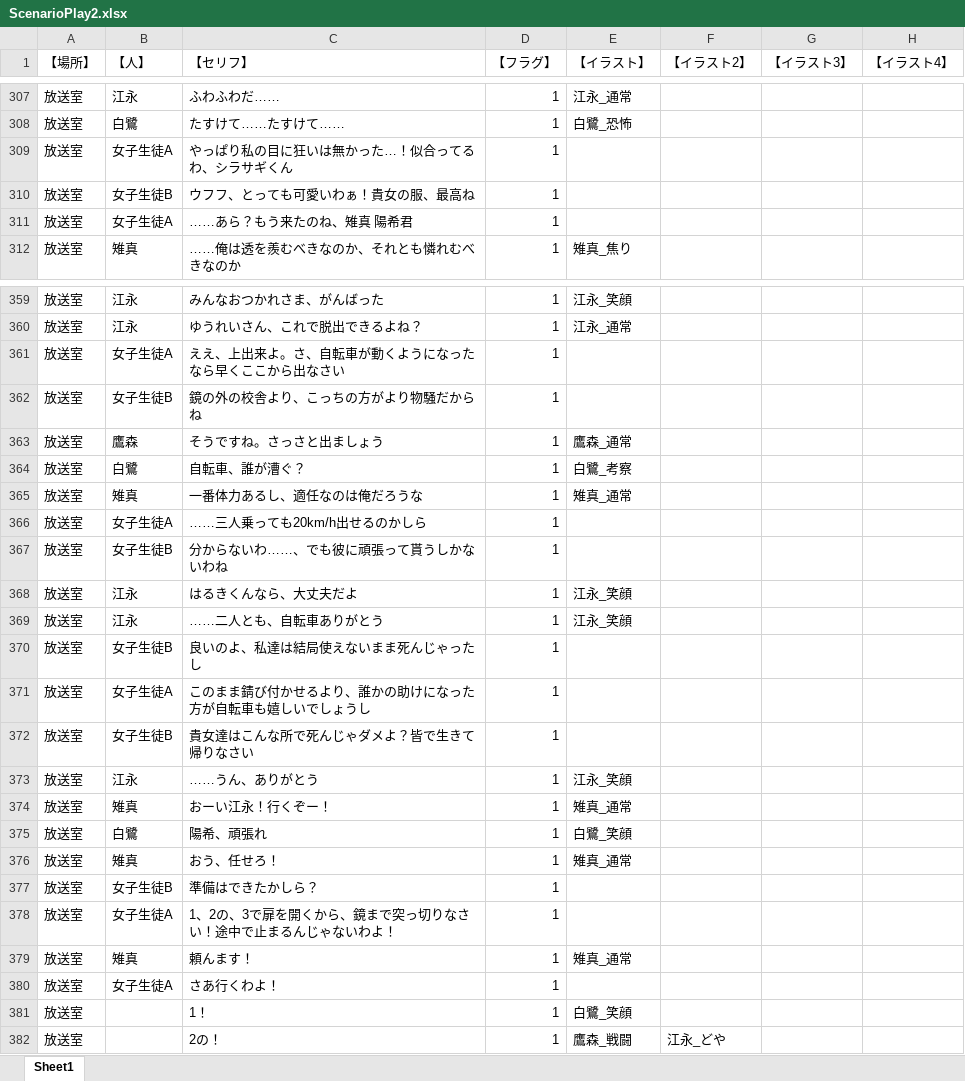
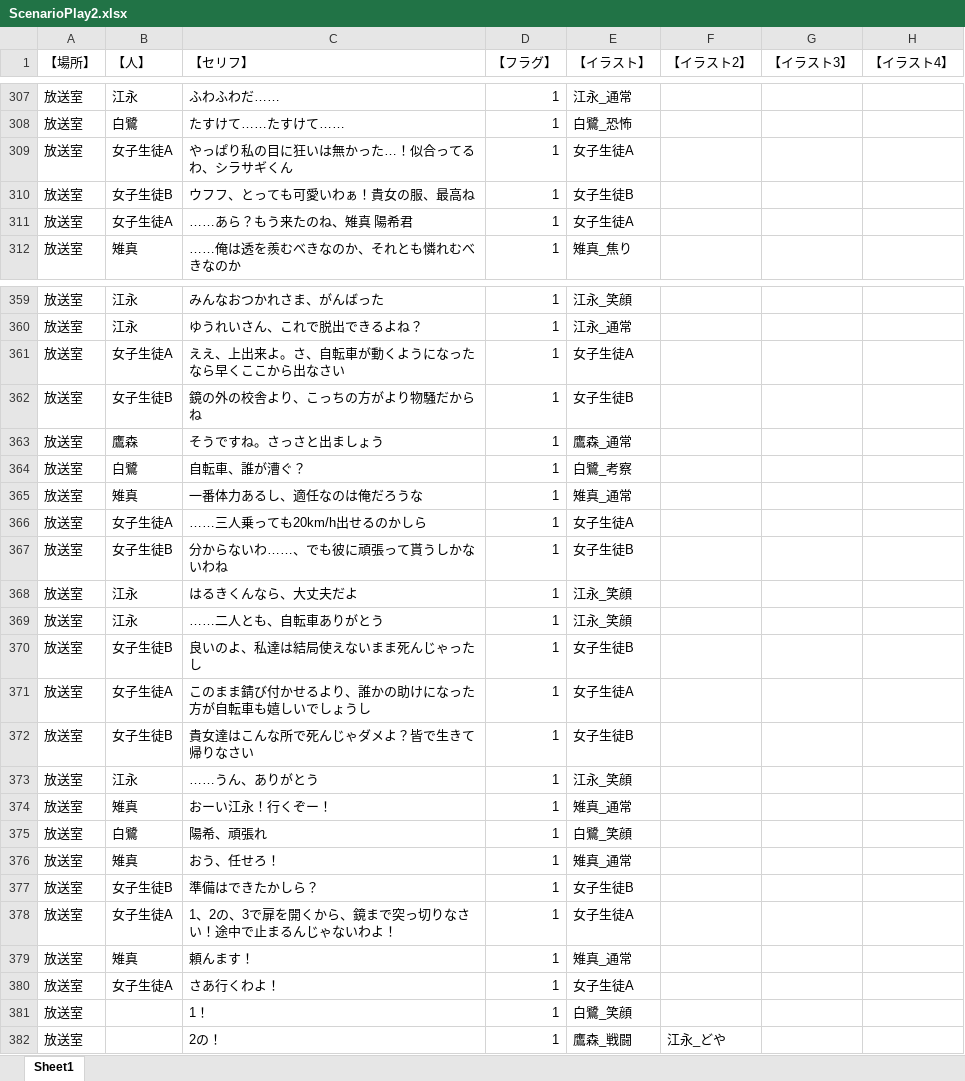
Before and after one commit to yofu-rion/kiwiSisters, an Excel workbook: scenario/ScenarioPlay2.xlsx, sheet Sheet1, drawn as a sheet; only a part is shown, gaps mark what is left out; values as stored, in another font and other column widths than the file's, no borders; the diff covers the shown part only; the diff names each change by its address in the sheet, - before the commit and + after, or states it on an @@ line.

```diff
--- a/scenario/ScenarioPlay2.xlsx (sheet Sheet1)
+++ b/scenario/ScenarioPlay2.xlsx (sheet Sheet1)
-E309 (【イラスト】): (empty)
+E309 (【イラスト】): 女子生徒A
-E310 (【イラスト】): (empty)
+E310 (【イラスト】): 女子生徒B
-E311 (【イラスト】): (empty)
+E311 (【イラスト】): 女子生徒A
-E361 (【イラスト】): (empty)
+E361 (【イラスト】): 女子生徒A
-E362 (【イラスト】): (empty)
+E362 (【イラスト】): 女子生徒B
-E366 (【イラスト】): (empty)
+E366 (【イラスト】): 女子生徒A
-E367 (【イラスト】): (empty)
+E367 (【イラスト】): 女子生徒B
-E370 (【イラスト】): (empty)
+E370 (【イラスト】): 女子生徒B
-E371 (【イラスト】): (empty)
+E371 (【イラスト】): 女子生徒A
-E372 (【イラスト】): (empty)
+E372 (【イラスト】): 女子生徒B
-E377 (【イラスト】): (empty)
+E377 (【イラスト】): 女子生徒B
-E378 (【イラスト】): (empty)
+E378 (【イラスト】): 女子生徒A
-E380 (【イラスト】): (empty)
+E380 (【イラスト】): 女子生徒A
```
Also changed, not shown: 31 edited cells elsewhere in this sheet, scenario/ScenarioPlay4.xlsx, 5 other files.
